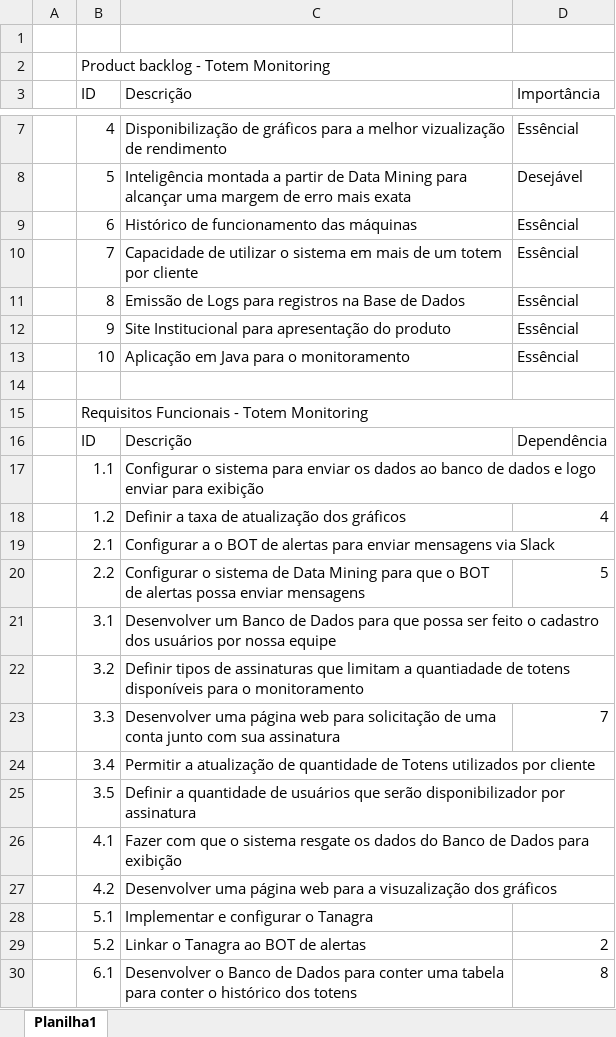
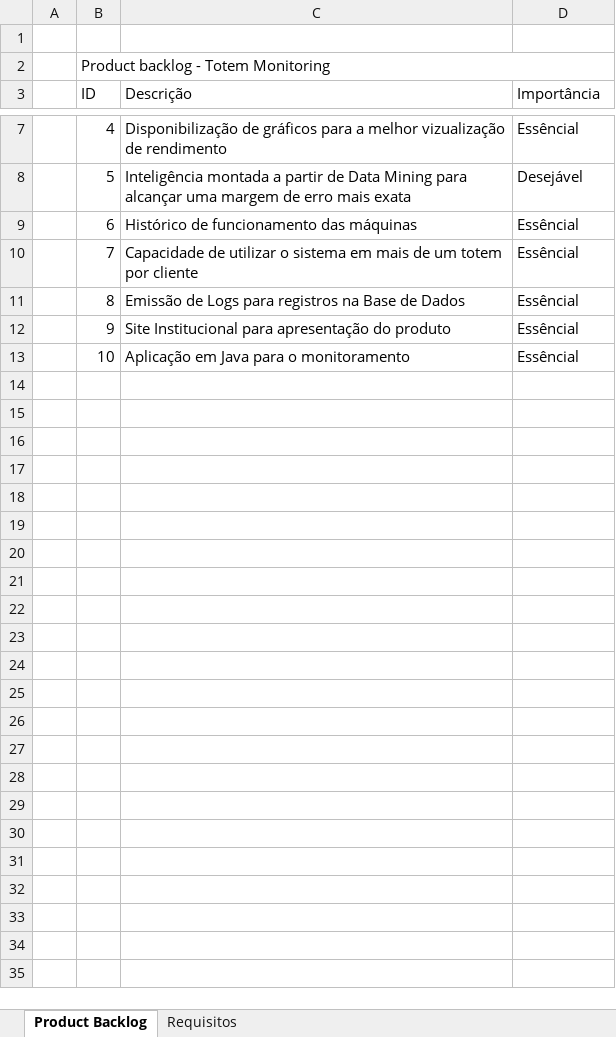
Before and after one commit to viihsales/totem-monitoring, an Excel workbook: documentacao/Planilhas/productBacklog_requisitos.xlsx, sheet Product Backlog, drawn as a sheet; only a part is shown, gaps mark what is left out; values as stored, in another font and other column widths than the file's, no cell formats; the diff covers the shown part only; the diff names each change by its address in the sheet, - before the commit and + after, or states it on an @@ line.

Commit message:
Organizando e modificando planilhas

```diff
--- a/documentacao/Planilhas/productBacklog_requisitos.xlsx (sheet Product Backlog)
+++ b/documentacao/Planilhas/productBacklog_requisitos.xlsx (sheet Product Backlog)
-sheet tab: Planilha1
+sheet tab: Product Backlog
+sheet tab: Requisitos
-row 14: (empty)
-row 15:  | Requisitos Funcionais - Totem Monitoring
-row 16:  | ID | Descrição | Dependência
-row 17:  | 1.1 | Configurar o sistema para enviar os dados ao banco de dados e logo enviar para exibição
-row 18:  | 1.2 | Definir a taxa de atualização dos gráficos | 4
-row 19:  | 2.1 | Configurar a o BOT de alertas para enviar mensagens via Slack
-row 20:  | 2.2 | Configurar o sistema de Data Mining para que o BOT de alertas possa enviar mensagens | 5
-row 21:  | 3.1 | Desenvolver um Banco de Dados para que possa ser feito o cadastro dos usuários por nossa equipe
-row 22:  | 3.2 | Definir tipos de assinaturas que limitam a quantiadade de totens disponíveis para o monitoramento
-row 23:  | 3.3 | Desenvolver uma página web para solicitação de uma conta junto com sua assinatura | 7
-row 24:  | 3.4 | Permitir a atualização de quantidade de Totens utilizados por cliente
-row 25:  | 3.5 | Definir a quantidade de usuários que serão disponibilizador por assinatura
-row 26:  | 4.1 | Fazer com que o sistema resgate os dados do Banco de Dados para exibição
-row 27:  | 4.2 | Desenvolver uma página web para a visuzalização dos gráficos
-row 28:  | 5.1 | Implementar e configurar o Tanagra
-row 29:  | 5.2 | Linkar o Tanagra ao BOT de alertas | 2
-row 30:  | 6.1 | Desenvolver o Banco de Dados para conter uma tabela para conter o histórico dos totens | 8
```
Also changed, not shown: 20 removed rows elsewhere in this sheet, cell formats, documentacao/Planilhas/userStories.xlsx, 2 other files.
